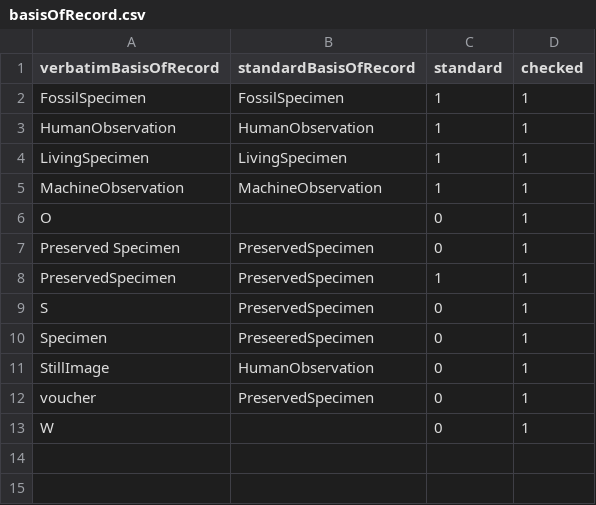
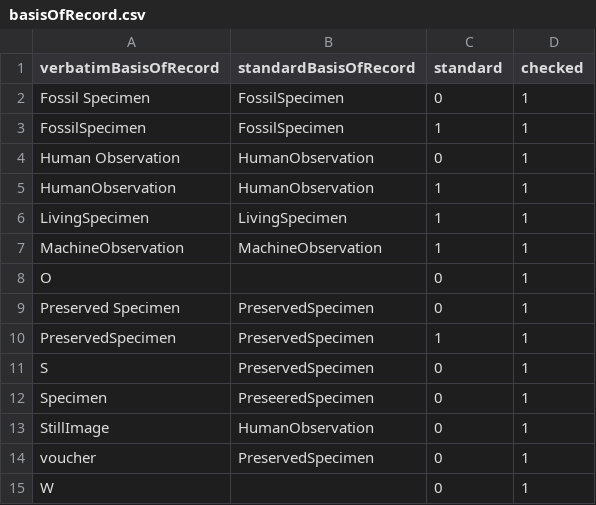
Before and after one commit to VertNet/DwCVocabs, a CSV file: vocabs/basisOfRecord.csv, drawn as a sheet; the diff names each change by its address in the sheet, - before the commit and + after, or states it on an @@ line.

```diff
--- a/vocabs/basisOfRecord.csv
+++ b/vocabs/basisOfRecord.csv
+row 2: Fossil Specimen | FossilSpecimen | 0 | 1
+row 4: Human Observation | HumanObservation | 0 | 1
```
Also changed, not shown: vocabs/country.csv, vocabs/countryCode.csv, 5 other files.
